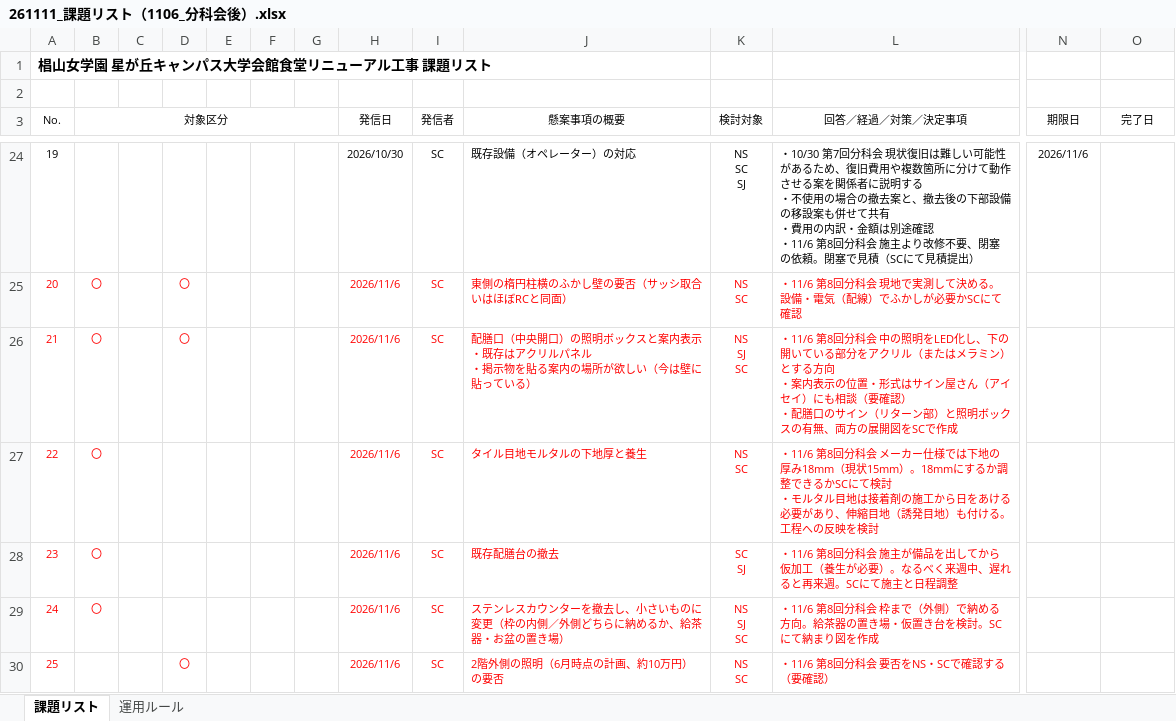
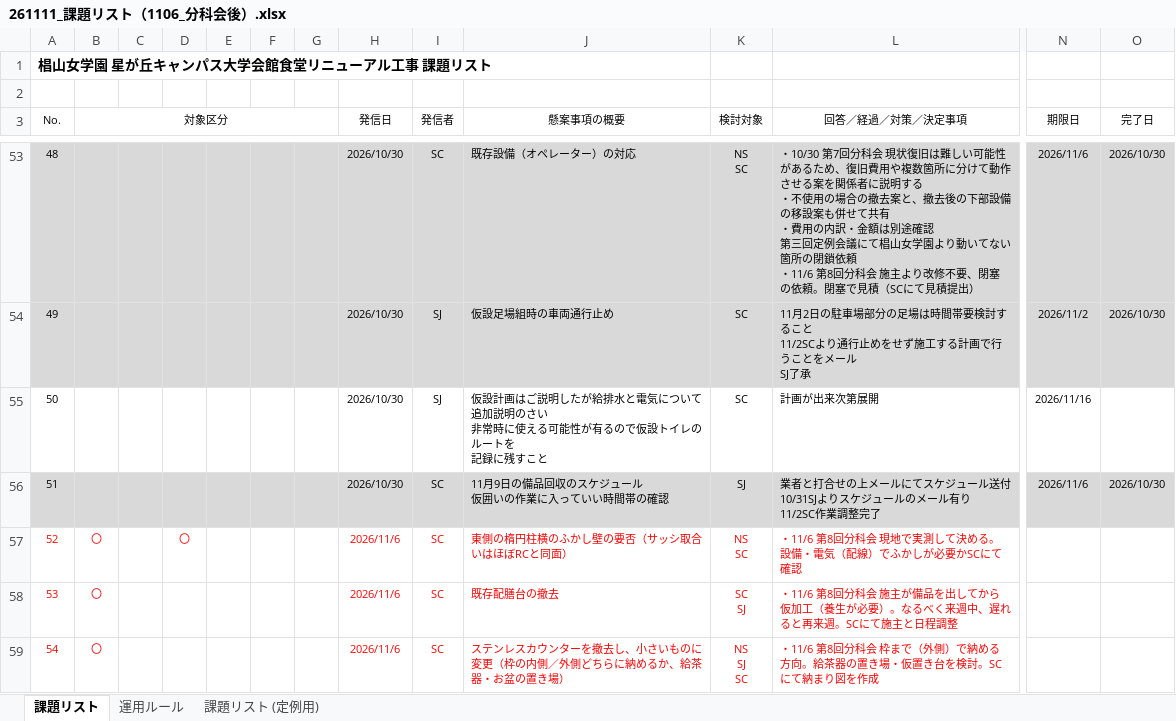
Before and after one commit to tutomukoyama1026-cpu/test-repo, an Excel workbook: 椙山改修/261111_課題リスト（1106_分科会後）.xlsx, sheet 課題リスト, drawn as a sheet; only a part is shown, gaps mark what is left out; the shorter side is filled out with more unchanged rows; values as stored, in another font and other column widths than the file's, no borders; removed rows and columns are numbered as before the commit, all else as after; rows hold the shown columns only; ↵ is a line break in a cell; the diff covers the shown part only; the diff names each change by its address in the sheet, - before the commit and + after, or states it on an @@ line.

```diff
--- a/椙山改修/261111_課題リスト（1106_分科会後）.xlsx (sheet 課題リスト)
+++ b/椙山改修/261111_課題リスト（1106_分科会後）.xlsx (sheet 課題リスト)
+sheet tab: 課題リスト (定例用)
@@ column A (No.) renumbered from row 27 down @@
-A53:O53 fill: none
+A53:O53 fill: #D9D9D9
-K53 (検討対象): NS ↵ SC ↵ SJ
+K53 (検討対象): NS ↵ SC
-L53 (回答／経過／対策／決定事項): …途確認 ↵ ・11/6 第8…
+L53 (回答／経過／対策／決定事項): …途確認 ↵ 第三回定例会議にて椙山女学園より動いてない箇所の閉鎖依頼 ↵ ・11/6 第8…
-O53 (完了日): (empty)
+O53 (完了日): 2026/10/30
+row 54: 49 |  |  |  |  |  |  | 2026/10/30 | SJ | 仮設足場組時の車両通行止め | SC | 11月2日の駐車場部分の足場は時間帯要検討すること ↵ 11/2SCより通行止めをせず施工する計画で行うことをメール ↵ SJ了承 | 2026/11/2 | 2026/10/30
+row 55: 50 |  |  |  |  |  |  | 2026/10/30 | SJ | 仮設計画はご説明したが給排水と電気について追加説明のさい ↵ 非常時に使える可能性が有るので仮設トイレのルートを ↵ 記録に残すこと | SC | 計画が出来次第展開 | 2026/11/16
+row 56: 51 |  |  |  |  |  |  | 2026/10/30 | SC | 11月9日の備品回収のスケジュール ↵ 仮囲いの作業に入っていい時間帯の確認 | SJ | 業者と打合せの上メールにてスケジュール送付 ↵ 10/31SJよりスケジュールのメール有り ↵ 11/2SC作業調整完了 | 2026/11/6 | 2026/10/30
-row 26: 21 | 〇 |  | 〇 |  |  |  | 2026/11/6 | SC | 配膳口（中央開口）の照明ボックスと案内表示 ↵ ・既存はアクリルパネル ↵ ・掲示物を貼る案内の場所が欲しい（今は壁に貼っている） | NS ↵ SJ ↵ SC | ・11/6 第8回分科会 中の照明をLED化し、下の開いている部分をアクリル（またはメラミン）とする方向 ↵ ・案内表示の位置・形式はサイン屋さん（アイセイ）にも相談（要確認） ↵ ・配膳口のサイン（リターン部）と照明ボックスの有無、両方の展開図をSCで作成
-row 27: 22 | 〇 |  |  |  |  |  | 2026/11/6 | SC | タイル目地モルタルの下地厚と養生 | NS ↵ SC | ・11/6 第8回分科会 メーカー仕様では下地の厚み18mm（現状15mm）。18mmにするか調整できるかSCにて検討 ↵ ・モルタル目地は接着剤の施工から日をあける必要があり、伸縮目地（誘発目地）も付ける。工程への反映を検討
```
Also changed, not shown: 29 added rows, 3 edited cells and cell formats elsewhere in this sheet, 2 other files.
